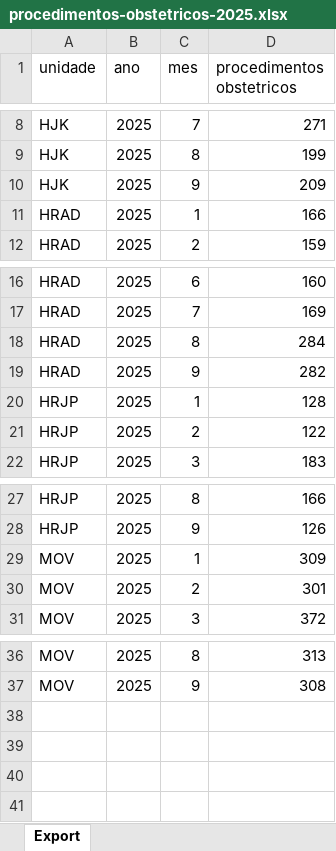
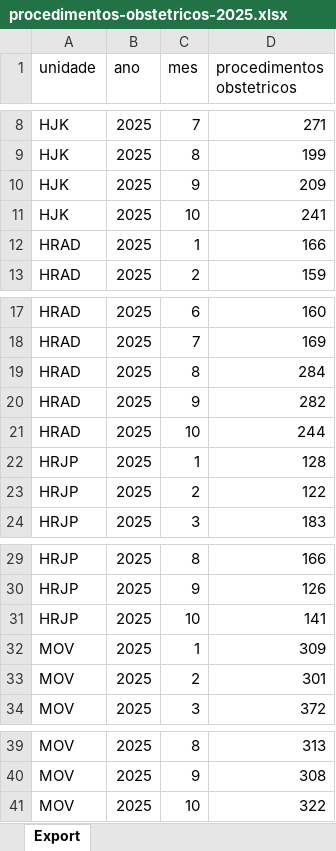
Before and after one commit to transparencia-mg/procedimentos-obstetricos, an Excel workbook: upload/procedimentos-obstetricos-2025.xlsx, sheet Export, drawn as a sheet; only a part is shown, gaps mark what is left out; values as stored, in another font and other column widths than the file's, no borders; the diff names each change by its address in the sheet, - before the commit and + after, or states it on an @@ line.

Commit message:
Carregando dados de out/2025

```diff
--- a/upload/procedimentos-obstetricos-2025.xlsx (sheet Export)
+++ b/upload/procedimentos-obstetricos-2025.xlsx (sheet Export)
+row 11: HJK | 2025 | 10 | 241
+row 21: HRAD | 2025 | 10 | 244
+row 31: HRJP | 2025 | 10 | 141
+row 41: MOV | 2025 | 10 | 322
```
